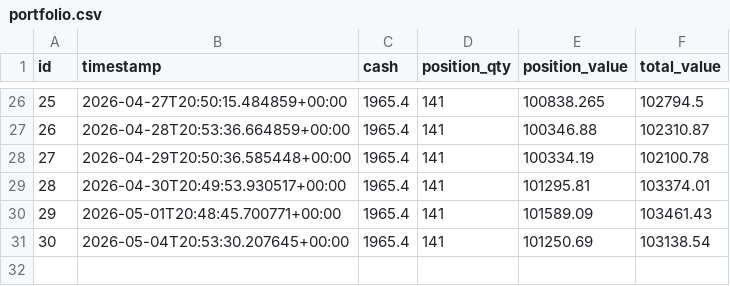
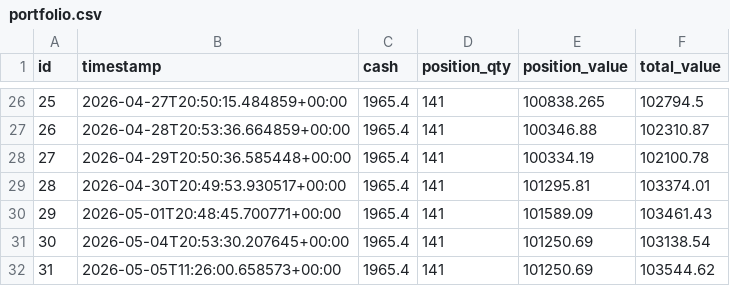
Before and after one commit to dads2busy/SchroederTrader, a CSV file: data/portfolio.csv, drawn as a sheet; only a part is shown, gaps mark what is left out.

```diff
--- a/data/portfolio.csv
+++ b/data/portfolio.csv
@@ -31 +31,2 @@ id,timestamp,cash,position_qty,position_value,total_value
 30,2026-05-04T20:53:30.207645+00:00,1965.4,141,101250.69,103138.54
+31,2026-05-05T11:26:00.658573+00:00,1965.4,141,101250.69,103544.62
```
Also changed, not shown: data/llm_shadow_signals.csv, data/shadow_signals.csv, 1 other file.
